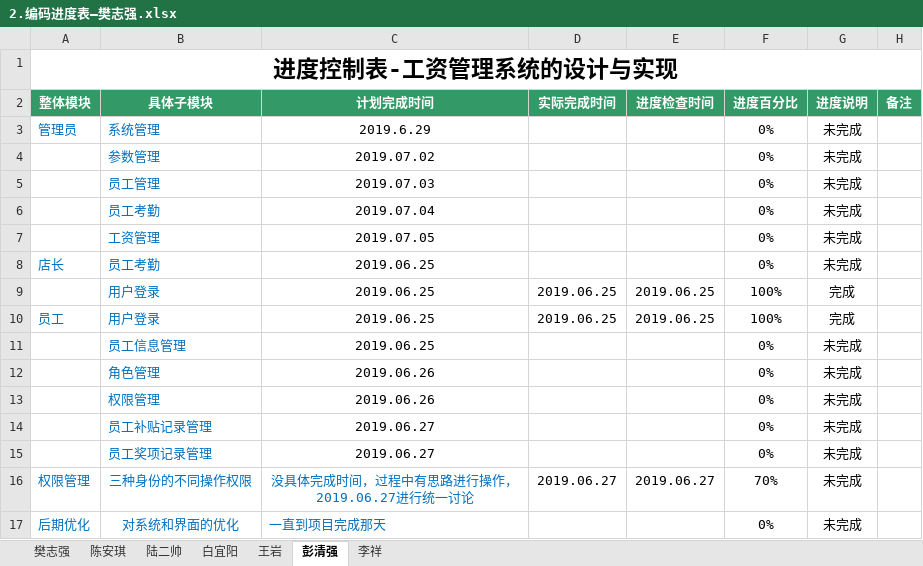
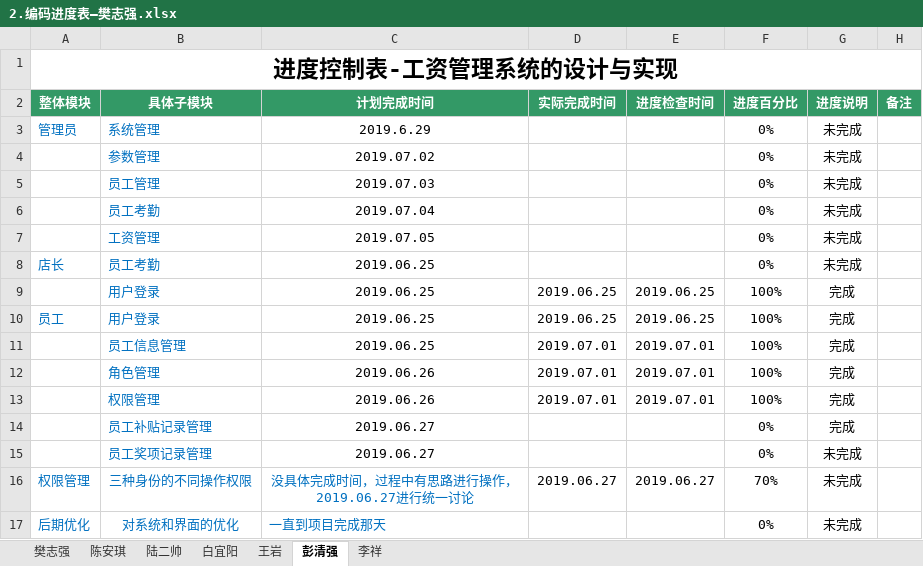
Before and after one commit to hgkj-rj/hgkj_01, an Excel workbook: 樊志强/2.编码进度表—樊志强.xlsx, sheet 彭清强, drawn as a sheet; values as stored, in another font and other column widths than the file's, no borders; removed rows and columns are numbered as before the commit, all else as after; the diff names each change by its address in the sheet, - before the commit and + after, or states it on an @@ line.

```diff
--- a/樊志强/2.编码进度表—樊志强.xlsx (sheet 彭清强)
+++ b/樊志强/2.编码进度表—樊志强.xlsx (sheet 彭清强)
-row 11:  | 员工信息管理 | 2019.06.25 |  |  | 0% | 未完成
-row 12:  | 角色管理 | 2019.06.26 |  |  | 0% | 未完成
-row 13:  | 权限管理 | 2019.06.26 |  |  | 0% | 未完成
+row 11:  | 员工信息管理 | 2019.06.25 | 2019.07.01 | 2019.07.01 | 100% | 完成
+row 12:  | 角色管理 | 2019.06.26 | 2019.07.01 | 2019.07.01 | 100% | 完成
+row 13:  | 权限管理 | 2019.06.26 | 2019.07.01 | 2019.07.01 | 100% | 完成
-G14 (进度说明): 未完成
+G14 (进度说明): 完成
```
Also changed, not shown: sheet 王岩, sheet 樊志强, sheet 李祥, sheet 白宜阳.
